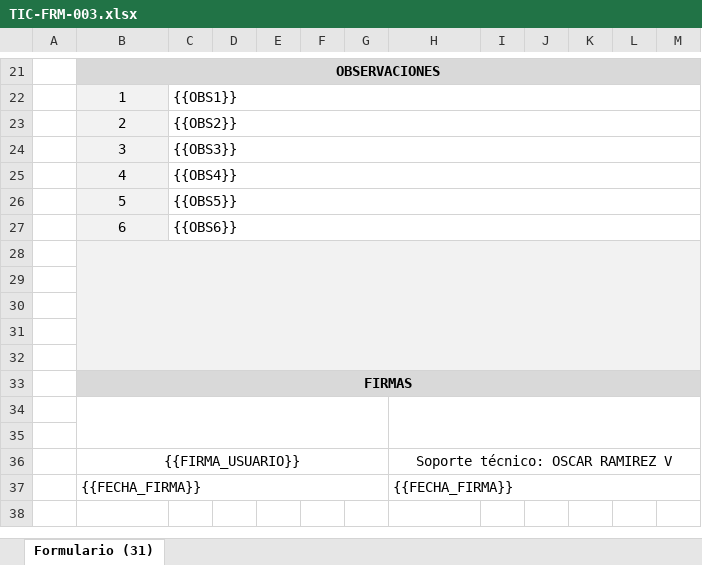
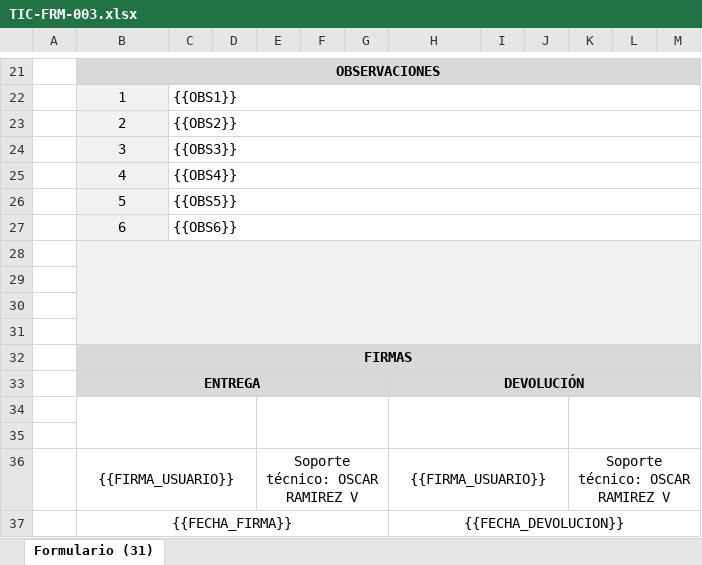
Before and after one commit to LukmarSA/LukmarSA.github.io, an Excel workbook: assets/plantillas/TIC-FRM-003.xlsx, sheet Formulario (31), drawn as a sheet; only a part is shown, gaps mark what is left out; values as stored, in another font and other column widths than the file's, no borders; charts and pictures not drawn; removed rows and columns are numbered as before the commit, all else as after; the diff names each change by its address in the sheet, - before the commit and + after, or states it on an @@ line.

```diff
--- a/assets/plantillas/TIC-FRM-003.xlsx (sheet Formulario (31))
+++ b/assets/plantillas/TIC-FRM-003.xlsx (sheet Formulario (31))
-C28:M28 fill: none
+C28:M28 fill: #F2F2F2
-B29:M31 fill: none
+B29:M31 fill: #F2F2F2
-row 32: (empty)
+row 33:  | ENTREGA |  |  |  |  |  | DEVOLUCIÓN
-B34:G35 merged
+B34:D35 merged
+E34:G35 merged
-H34:M35 merged
+H34:J35 merged
+K34:M35 merged
-row 36:  | {{FIRMA_USUARIO}} |  |  |  |  |  | Soporte técnico: OSCAR RAMIREZ V
+row 36:  | {{FIRMA_USUARIO}} |  |  | Soporte técnico: OSCAR RAMIREZ V |  |  | {{FIRMA_USUARIO}} |  |  | Soporte técnico: OSCAR RAMIREZ V
-B37 alignment: left
+B37 alignment: center
-H37: {{FECHA_FIRMA}}
+H37: {{FECHA_DEVOLUCION}}
-H37 alignment: left
+H37 alignment: center
```
Also changed, not shown: charts or pictures, 1 other file.
